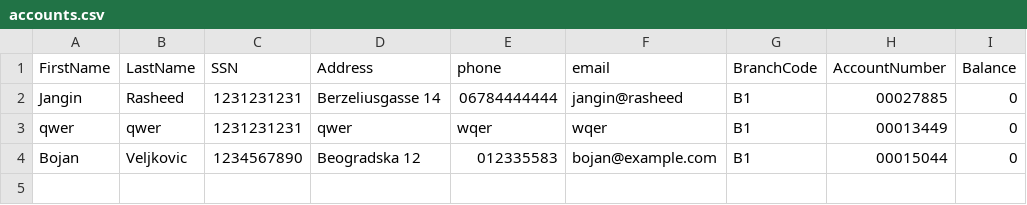
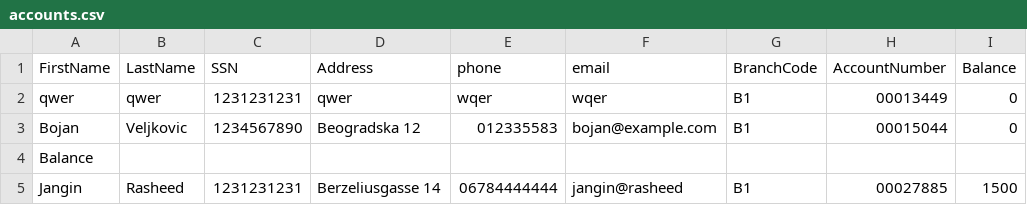
Before and after one commit to FHTW-HWSE2/bank-teissl_A_BankProject, a CSV file: assets/accounts.csv, drawn as a sheet.

```diff
--- a/assets/accounts.csv
+++ b/assets/accounts.csv
@@ -1,4 +1,5 @@
 FirstName,LastName,SSN,Address,phone,email,BranchCode,AccountNumber,Balance
-Jangin,Rasheed,1231231231,Berzeliusgasse 14,06784444444,jangin@rasheed,B1,00027885,0
 qwer,qwer,1231231231,qwer,wqer,wqer,B1,00013449,0
 Bojan,Veljkovic,1234567890,Beogradska 12,012335583,bojan@example.com,B1,00015044,0
+Balance
+Jangin,Rasheed,1231231231,Berzeliusgasse 14,06784444444,jangin@rasheed,B1,00027885,1500
```
Also changed, not shown: 7 other files.
